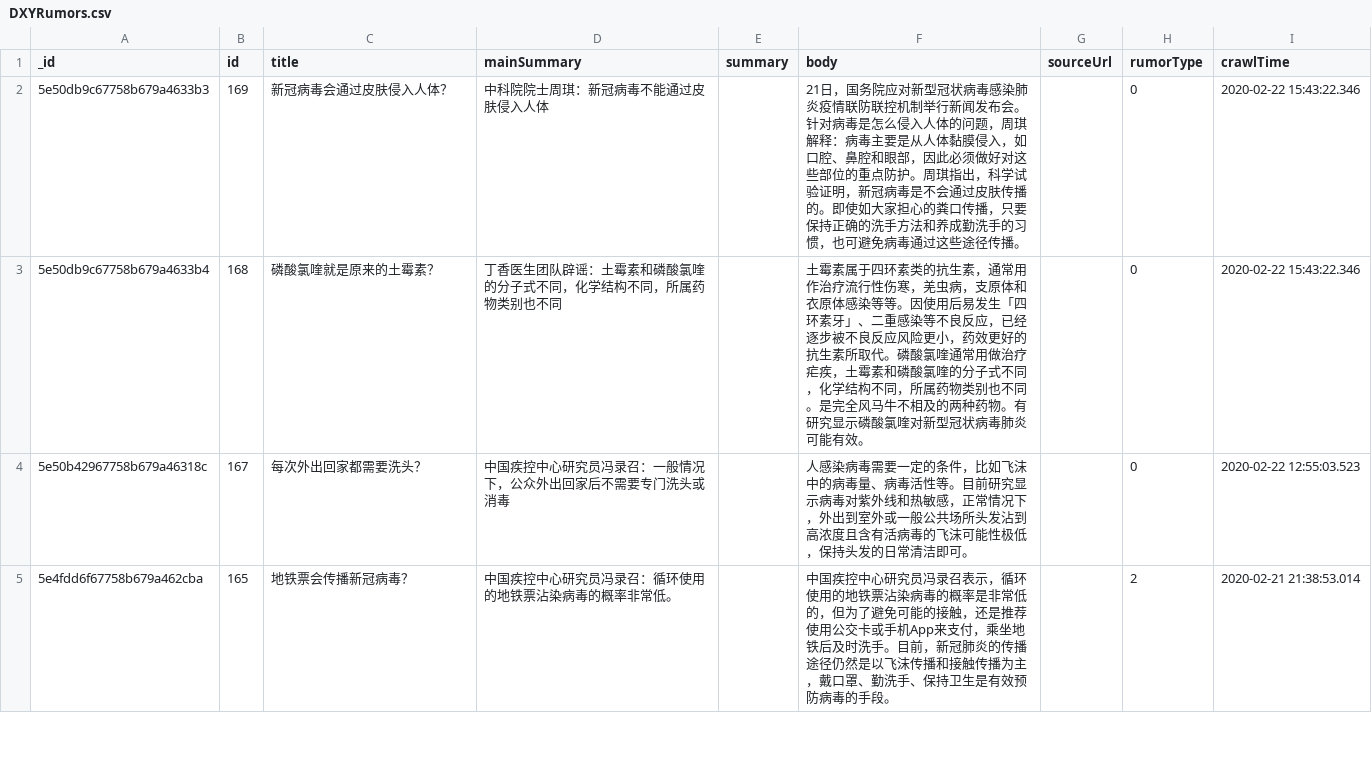
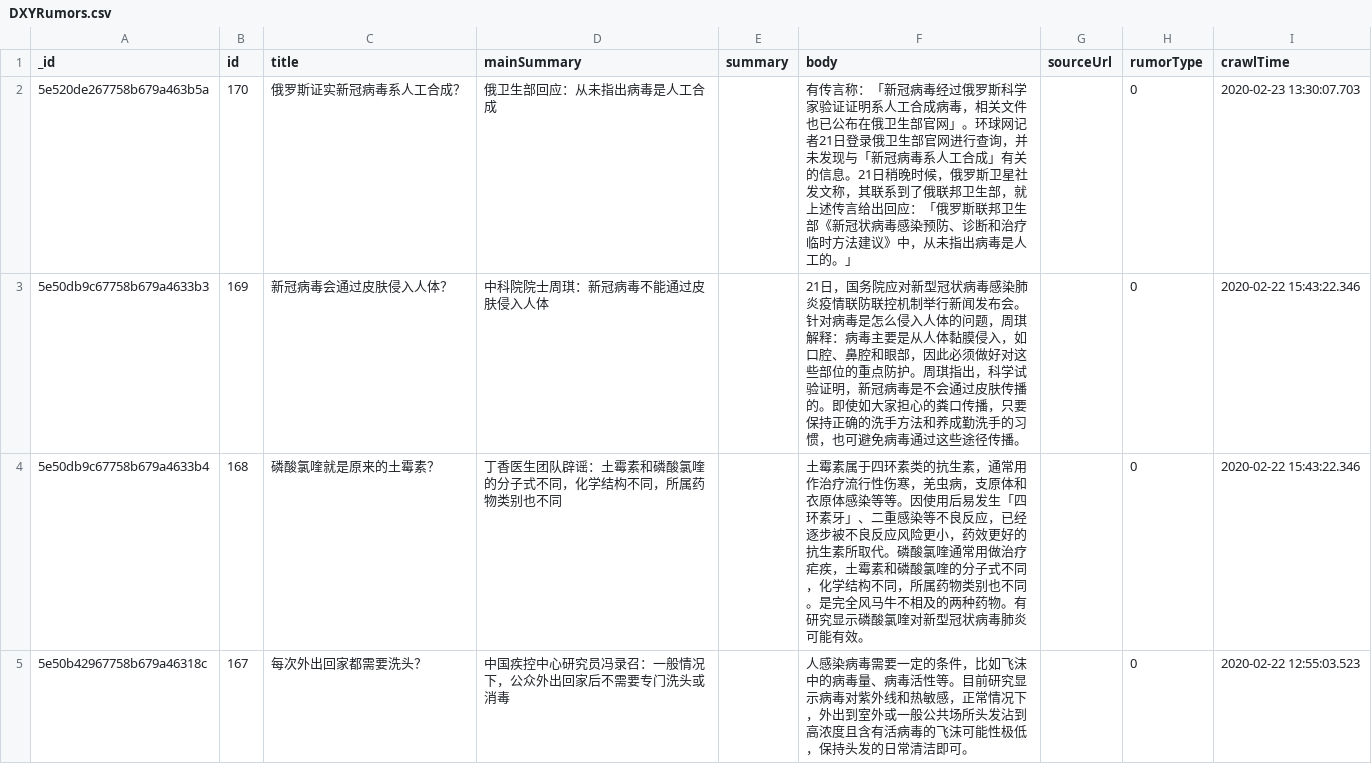
Before and after one commit to BlankerL/DXY-COVID-19-Data, a CSV file: csv/DXYRumors.csv, drawn as a sheet; only a part is shown; the shorter side is filled out with more unchanged rows; the diff names each change by its address in the sheet, - before the commit and + after, or states it on an @@ line.

```diff
--- a/csv/DXYRumors.csv
+++ b/csv/DXYRumors.csv
+row 2: 5e520de267758b679a463b5a | 170 | 俄罗斯证实新冠病毒系人工合成？ | 俄卫生部回应：从未指出病毒是人工合成 |  | 有传言称：「新冠病毒经过俄罗斯科学家验证证明系人工合成病毒，相关文件也已公布在俄卫生部官网」。环球网记者21日登录俄卫生部官网进行查询，并未发现与「新冠病毒系人工合成」有关的信息。21日稍晚时候，俄罗斯卫星社发文称，其联系到了俄联邦卫生部，就上述传言给出回应：「俄罗斯联邦卫生部《新冠状病毒感染预防、诊断和治疗临时方法建议》中，从未指出病毒是人工的。」 |  | 0 | 2020-02-23 13:30:07.703
```
Also changed, not shown: 4 other files.
